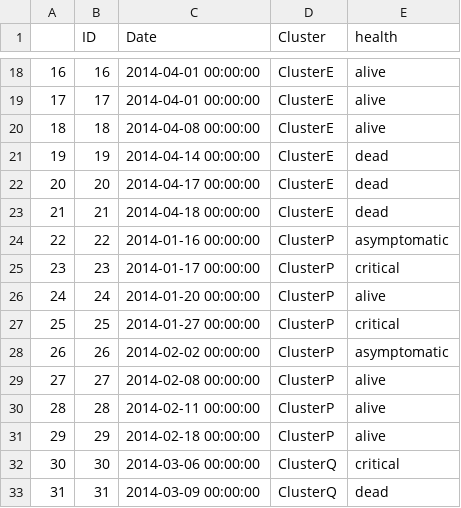
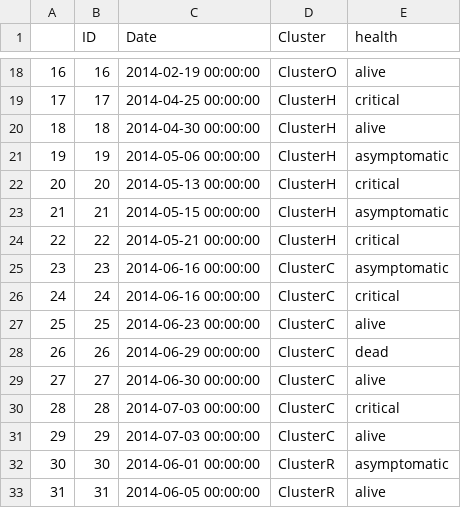
Before and after one commit to cmrivers/epipy, a CSV file: data/example_data.csv, drawn as a sheet; only a part is shown, gaps mark what is left out; the diff covers the shown part only.

```diff
--- a/data/example_data.csv
+++ b/data/example_data.csv
@@ -18,16 +18,16 @@
-16,16,2014-04-01 00:00:00,ClusterE,alive
-17,17,2014-04-01 00:00:00,ClusterE,alive
-18,18,2014-04-08 00:00:00,ClusterE,alive
-19,19,2014-04-14 00:00:00,ClusterE,dead
-20,20,2014-04-17 00:00:00,ClusterE,dead
-21,21,2014-04-18 00:00:00,ClusterE,dead
-22,22,2014-01-16 00:00:00,ClusterP,asymptomatic
-23,23,2014-01-17 00:00:00,ClusterP,critical
-24,24,2014-01-20 00:00:00,ClusterP,alive
-25,25,2014-01-27 00:00:00,ClusterP,critical
-26,26,2014-02-02 00:00:00,ClusterP,asymptomatic
-27,27,2014-02-08 00:00:00,ClusterP,alive
-28,28,2014-02-11 00:00:00,ClusterP,alive
-29,29,2014-02-18 00:00:00,ClusterP,alive
-30,30,2014-03-06 00:00:00,ClusterQ,critical
-31,31,2014-03-09 00:00:00,ClusterQ,dead
+16,16,2014-02-19 00:00:00,ClusterO,alive
+17,17,2014-04-25 00:00:00,ClusterH,critical
+18,18,2014-04-30 00:00:00,ClusterH,alive
+19,19,2014-05-06 00:00:00,ClusterH,asymptomatic
+20,20,2014-05-13 00:00:00,ClusterH,critical
+21,21,2014-05-15 00:00:00,ClusterH,asymptomatic
+22,22,2014-05-21 00:00:00,ClusterH,critical
+23,23,2014-06-16 00:00:00,ClusterC,asymptomatic
+24,24,2014-06-16 00:00:00,ClusterC,critical
+25,25,2014-06-23 00:00:00,ClusterC,alive
+26,26,2014-06-29 00:00:00,ClusterC,dead
+27,27,2014-06-30 00:00:00,ClusterC,alive
+28,28,2014-07-03 00:00:00,ClusterC,critical
+29,29,2014-07-03 00:00:00,ClusterC,alive
+30,30,2014-06-01 00:00:00,ClusterR,asymptomatic
+31,31,2014-06-05 00:00:00,ClusterR,alive
```
Also changed, not shown: 5 added rows and 65 edited cells elsewhere in this file, 7 other files.
